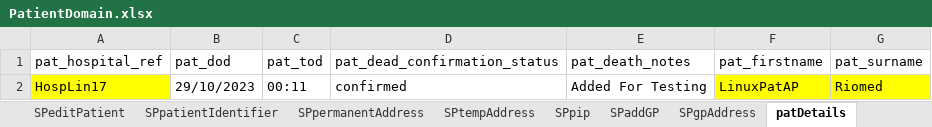
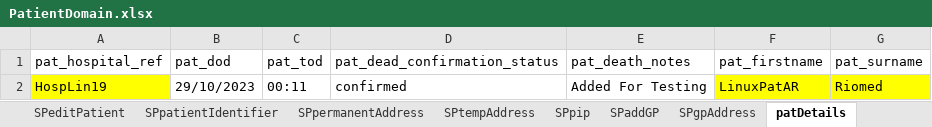
Before and after one commit to manojvyavahare27/C4Automation, an Excel workbook: ExcelFiles/PatientDomain.xlsx, sheet patDetails, drawn as a sheet; values as stored, in another font and other column widths than the file's, no borders; the diff names each change by its address in the sheet, - before the commit and + after, or states it on an @@ line.

```diff
--- a/ExcelFiles/PatientDomain.xlsx (sheet patDetails)
+++ b/ExcelFiles/PatientDomain.xlsx (sheet patDetails)
-A2 (pat_hospital_ref): HospLin17
+A2 (pat_hospital_ref): HospLin19
-F2 (pat_firstname): LinuxPatAP
+F2 (pat_firstname): LinuxPatAR
```
Also changed, not shown: sheet patientIdentifier, sheet addPatient, sheet editPatient, ExcelFiles/AppointmentDomain.xlsx, 10 other files.
